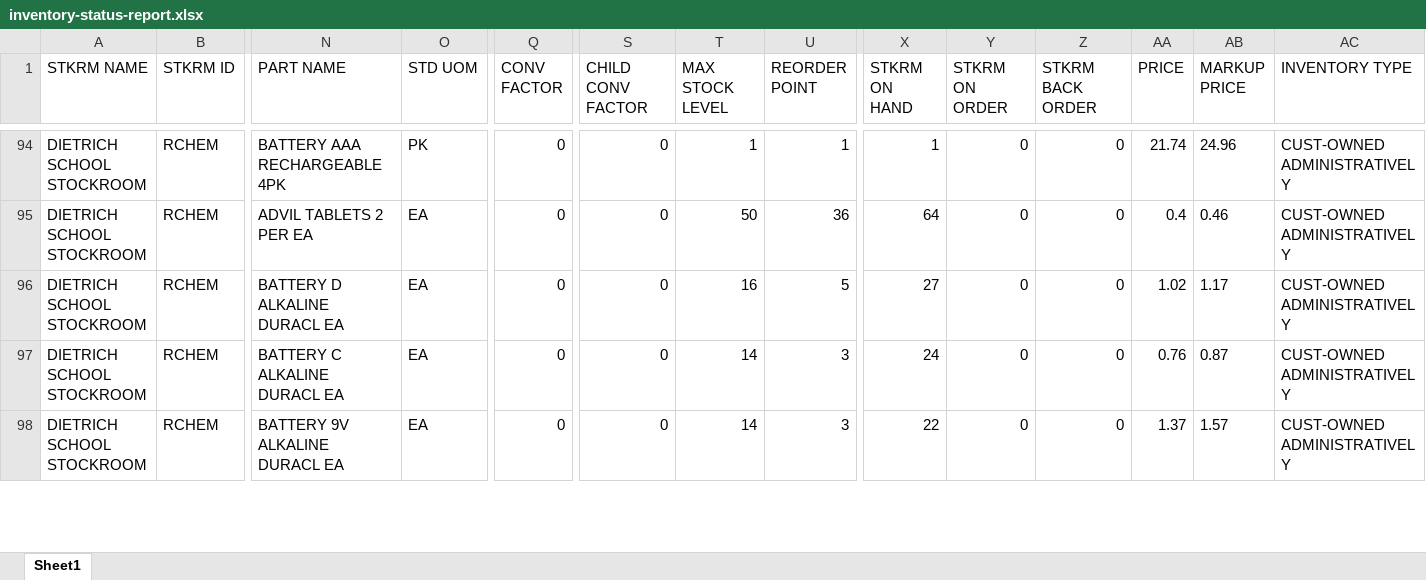
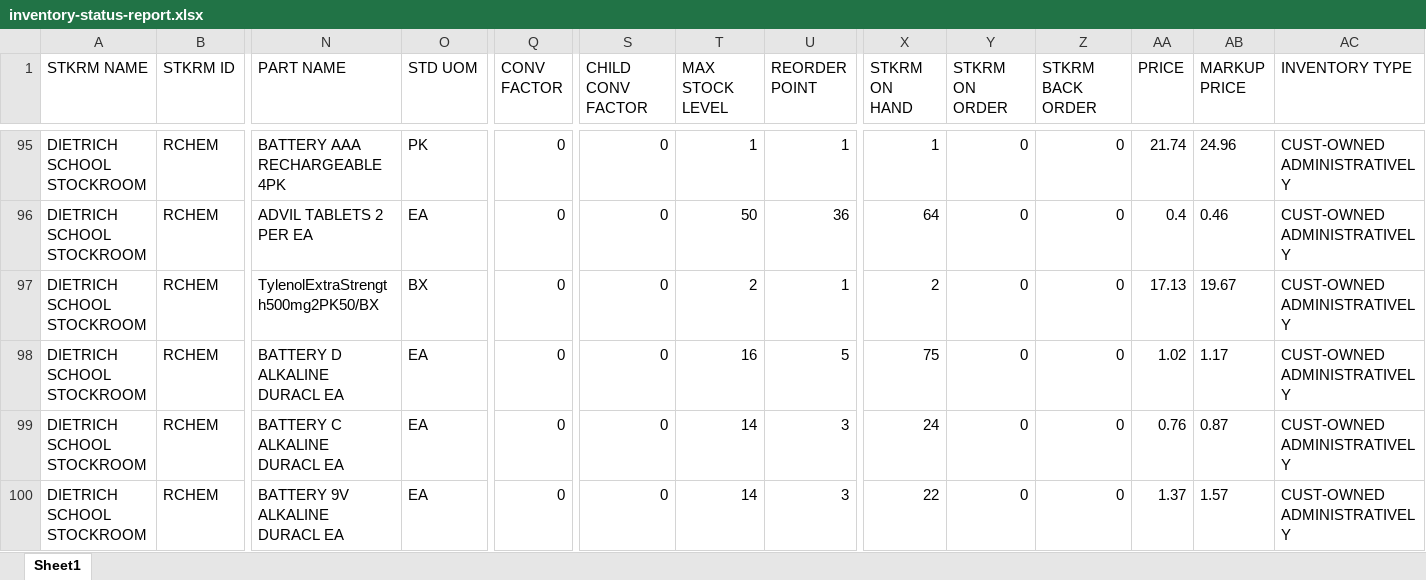
Before and after one commit to dssstockroom/dssstockroom.github.io, an Excel workbook: inventory-status-report.xlsx, sheet Sheet1, drawn as a sheet; only a part is shown, gaps mark what is left out; values as stored, in another font and other column widths than the file's, no borders; addresses are those after the commit; rows hold the shown columns only; the diff covers the shown part only; the diff names each change by its address in the sheet, - before the commit and + after, or states it on an @@ line.

Commit message:
Add files via upload

```diff
--- a/inventory-status-report.xlsx (sheet Sheet1)
+++ b/inventory-status-report.xlsx (sheet Sheet1)
+row 97: DIETRICH SCHOOL STOCKROOM | RCHEM | TylenolExtraStrength500mg2PK50/BX | BX | 0 | 0 | 2 | 1 | 2 | 0 | 0 | 17.13 | 19.67 | CUST-OWNED ADMINISTRATIVELY
-X98 (STKRM ON HAND): 27
+X98 (STKRM ON HAND): 75
```
Also changed, not shown: 2 added rows, 1 removed row and 103 edited cells elsewhere in this sheet.
